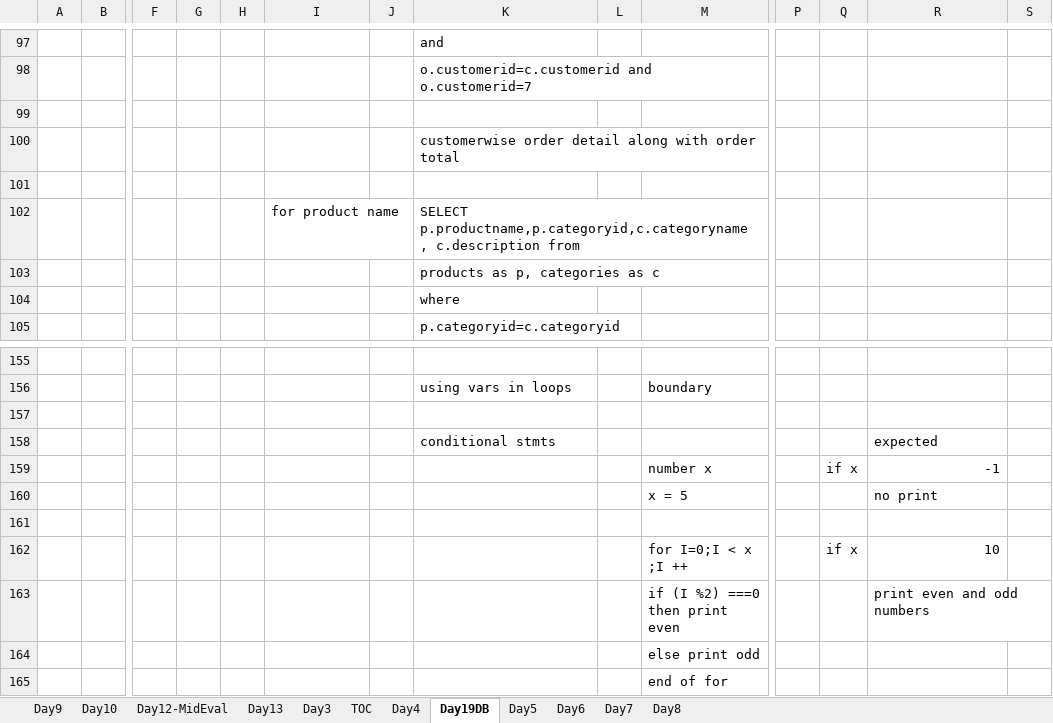
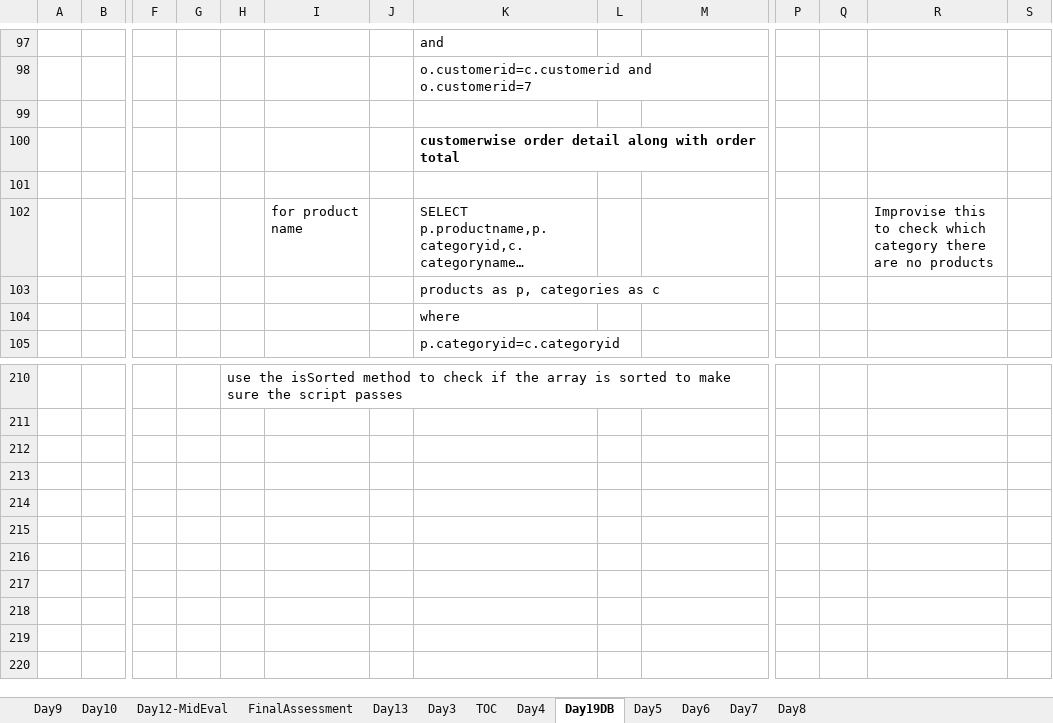
Before and after one commit to balamurthy/axa, an Excel workbook: whiteboard.xlsx, sheet Day19DB, drawn as a sheet; only a part is shown, gaps mark what is left out; long unchanged cells end in …; values as stored, in another font and other column widths than the file's, no borders; removed rows and columns are numbered as before the commit, all else as after; rows hold the shown columns only; the diff covers the shown part only; the diff names each change by its address in the sheet, - before the commit and + after, or states it on an @@ line.

Commit message:
22-Sep Reference files
Azure devops qa overview
SQL practice handbook
Whiteboard file with current status of final evaluation

```diff
--- a/whiteboard.xlsx (sheet Day19DB)
+++ b/whiteboard.xlsx (sheet Day19DB)
+sheet tab: FinalAssessment
-K100 bold: off
+K100 bold: on
-R102: (empty)
+R102: Improvise this to check which category there are no products
-H210: (empty)
+H210: use the isSorted method to check if the array is sorted to make sure the script passes
-row 156:  |  |  |  |  |  |  | using vars in loops |  | boundary
-row 157: (empty)
-row 158:  |  |  |  |  |  |  | conditional stmts |  |  |  |  | expected
-row 159:  |  |  |  |  |  |  |  |  | number x |  | if x | -1
-row 160:  |  |  |  |  |  |  |  |  | x = 5 |  |  | no print
-row 161: (empty)
-row 162:  |  |  |  |  |  |  |  |  | for I=0;I < x ;I ++ |  | if x | 10
-row 163:  |  |  |  |  |  |  |  |  | if (I %2) ===0 then print even |  |  | print even and odd numbers
-row 164:  |  |  |  |  |  |  |  |  | else print odd
-row 165:  |  |  |  |  |  |  |  |  | end of for
```
Also changed, not shown: 57 added rows and 2 removed rows elsewhere in this sheet, 2 other files.
